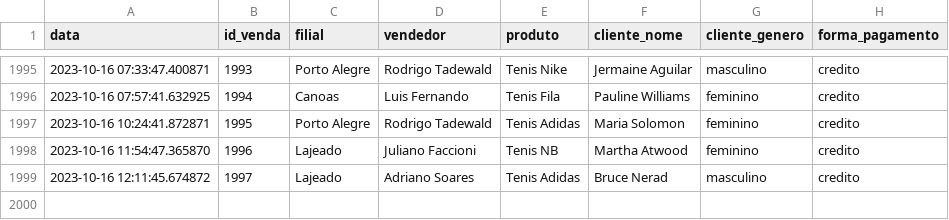
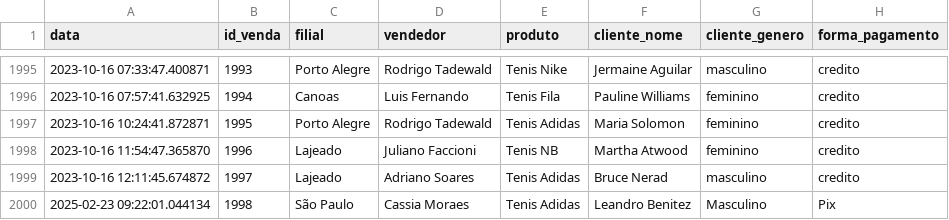
Before and after one commit to lebenitez/SalesApp, a CSV file: datasets/vendas.csv, drawn as a sheet; only a part is shown, gaps mark what is left out; the diff names each change by its address in the sheet, - before the commit and + after, or states it on an @@ line.

```diff
--- a/datasets/vendas.csv
+++ b/datasets/vendas.csv
+row 2000: 2025-02-23 09:22:01.044134 | 1998 | São Paulo | Cassia Moraes | Tenis Adidas | Leandro Benitez | Masculino | Pix
```
Also changed, not shown: 1 other file.
